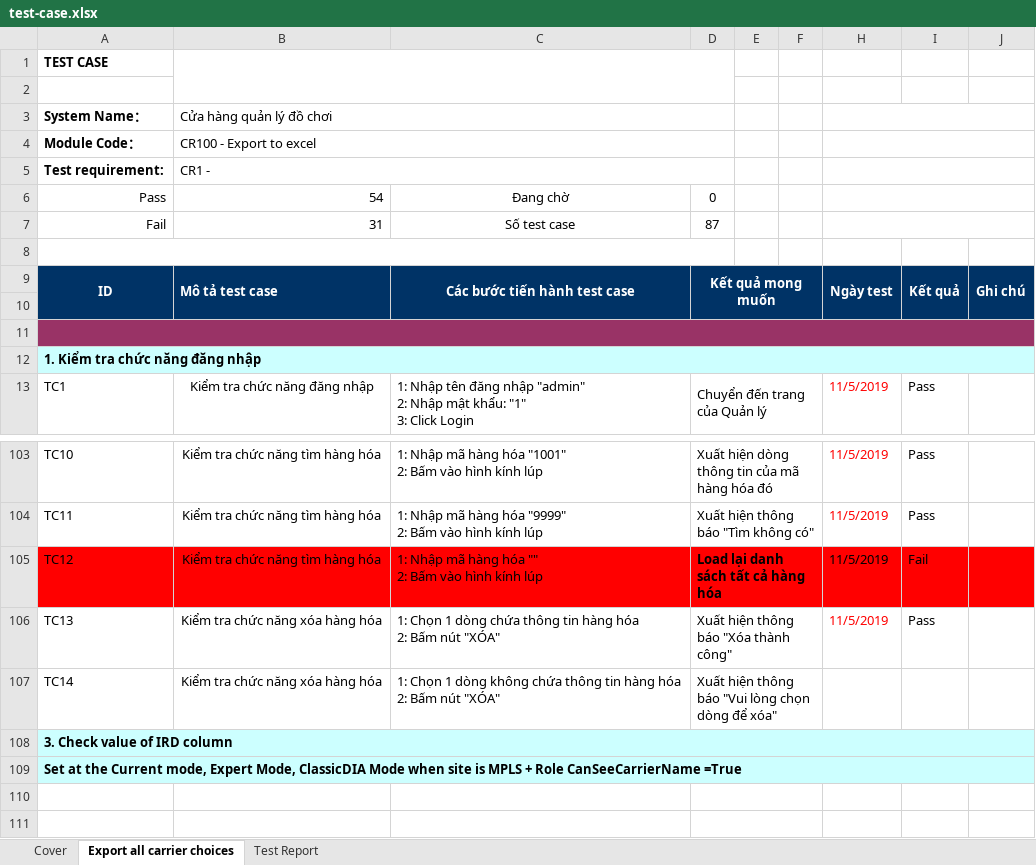
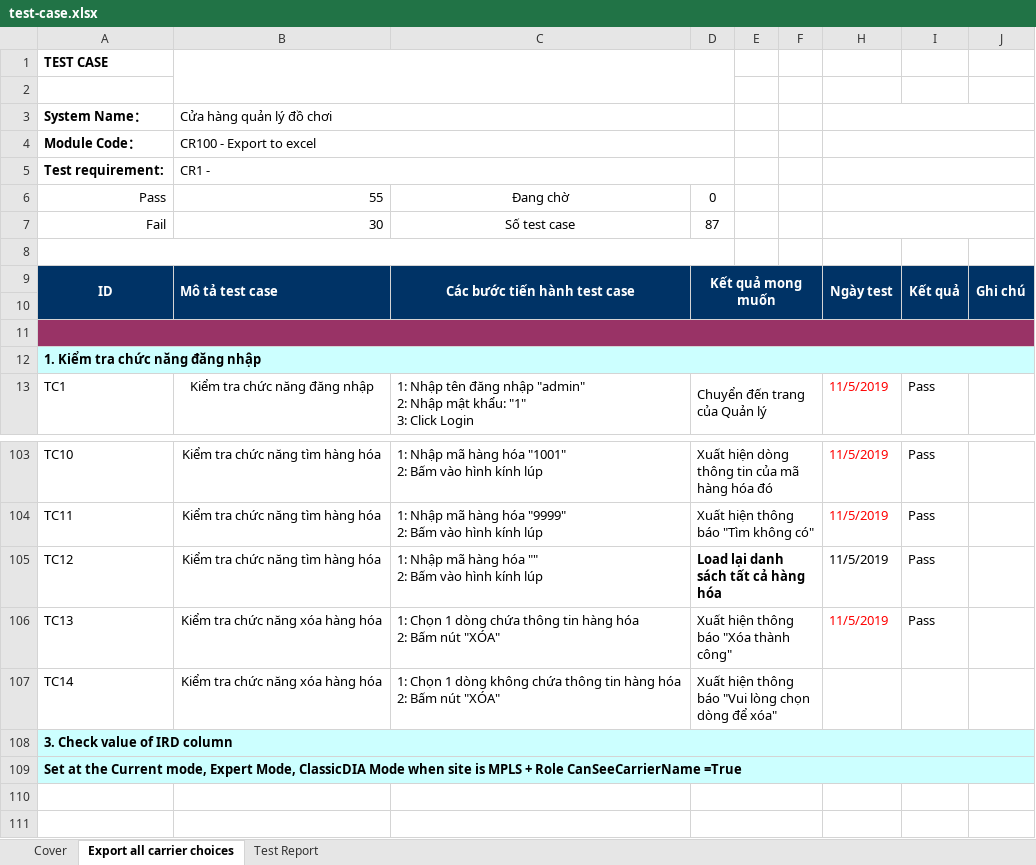
Before and after one commit to hoanghui/CuaHangDoChoi, an Excel workbook: test-case.xlsx, sheet Export all carrier choices, drawn as a sheet; only a part is shown, gaps mark what is left out; values as stored, in another font and other column widths than the file's, no borders; the diff names each change by its address in the sheet, - before the commit and + after, or states it on an @@ line.

```diff
--- a/test-case.xlsx (sheet Export all carrier choices)
+++ b/test-case.xlsx (sheet Export all carrier choices)
-B6: 54
+B6: 55
-B7: 31
+B7: 30
-A105:F105 fill: #FF0000
+A105:F105 fill: none
-H105:J105 fill: #FF0000
+H105:J105 fill: none
-I105: Fail
+I105: Pass
```
Also changed, not shown: sheet Test Report, 38 other files.
